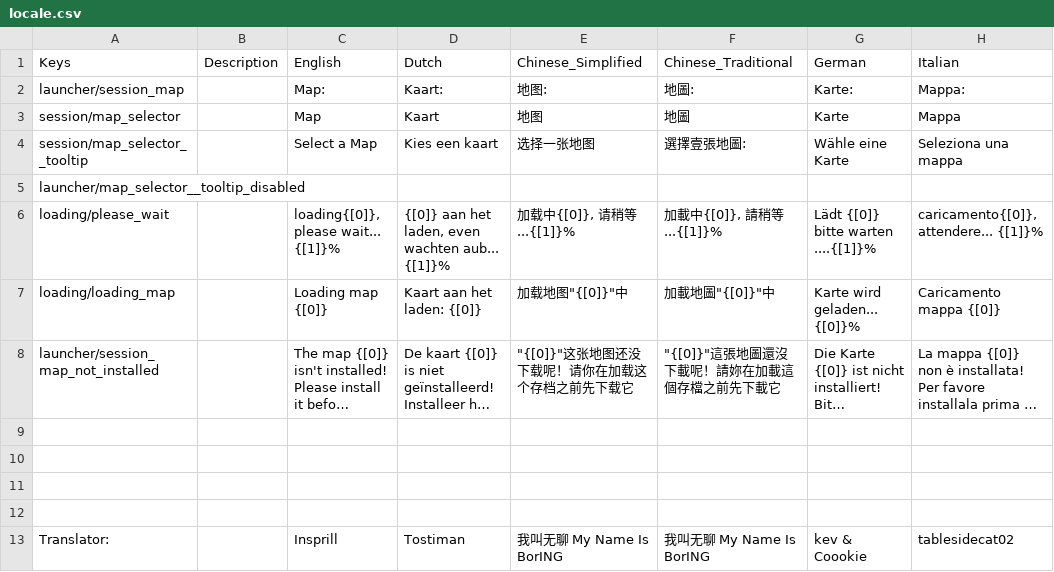
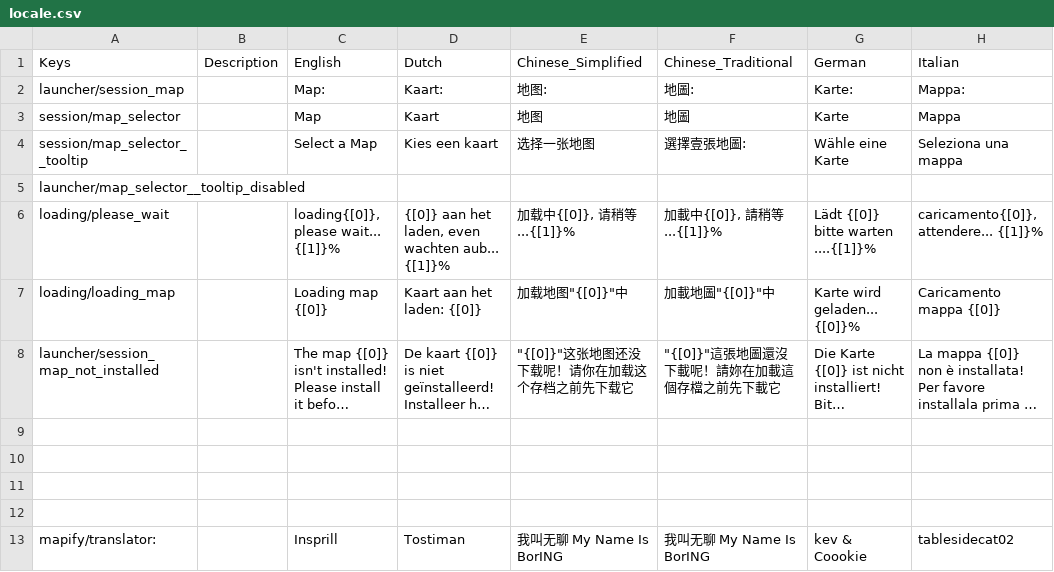
Before and after one commit to Insprill/dv-mapify, a CSV file: locale.csv, drawn as a sheet; only a part is shown; long unchanged cells end in …; the diff names each change by its address in the sheet, - before the commit and + after, or states it on an @@ line.

Commit message:
change translator key

```diff
--- a/locale.csv
+++ b/locale.csv
-A13 (Keys): Translator:
+A13 (Keys): mapify/translator:
```
